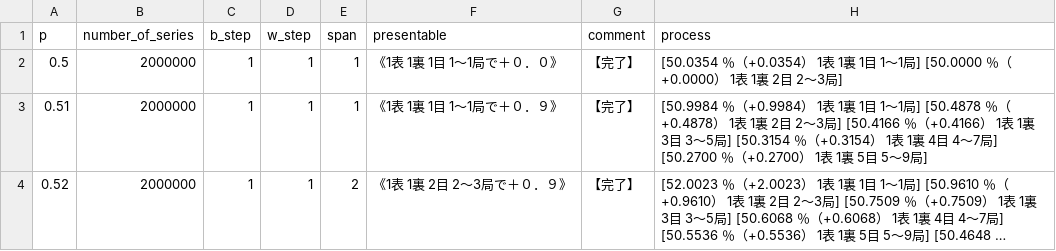
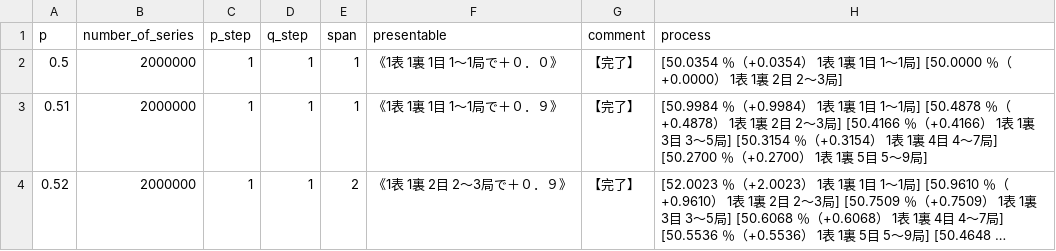
Before and after one commit to muzudho/sente-win-rate-70-percent-problem, a CSV file: data/muzudho_recommends_points_when_alternating_turn.csv, drawn as a sheet; only a part is shown; long unchanged cells end in ….

```diff
--- a/data/muzudho_recommends_points_when_alternating_turn.csv
+++ b/data/muzudho_recommends_points_when_alternating_turn.csv
@@ -1,2 +1,2 @@
-p,number_of_series,b_step,w_step,span,presentable,comment,process
+p,number_of_series,p_step,q_step,span,presentable,comment,process
 0.5,2000000,1,1,1,《1表 1裏 1目 1～1局で＋０．０》,【完了】,[50.0354 ％（+0.0354） 1表 1裏 1目 1～1局] [50.0000 ％（+0.0000） 1表 1裏 2目 2～3局]
```
Also changed, not shown: data/generate_even_ts.csv, data/generate_even_when_alternating_turn.csv, 16 other files.
